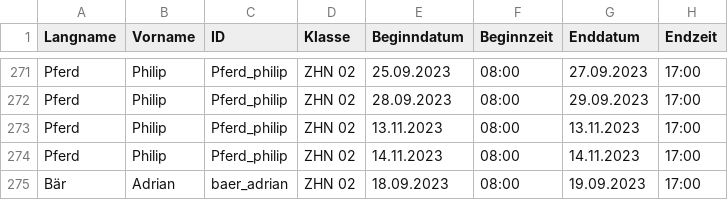
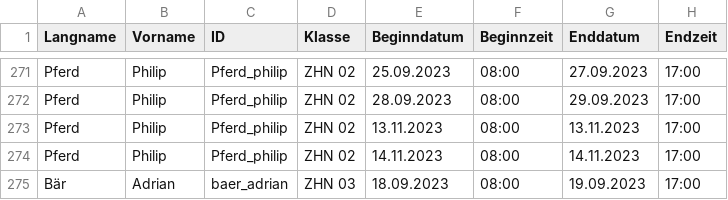
Before and after one commit to MarieP89/Heatmap, a CSV file: backend/bin/AbsenceList_20231115_1157.csv, drawn as a sheet; only a part is shown, gaps mark what is left out; the diff names each change by its address in the sheet, - before the commit and + after, or states it on an @@ line.

Commit message:
app routes (bisher funktioniert aber nur die Klasse)

```diff
--- a/backend/bin/AbsenceList_20231115_1157.csv
+++ b/backend/bin/AbsenceList_20231115_1157.csv
-D275 (Klasse): ZHN 02
+D275 (Klasse): ZHN 03
```
Also changed, not shown: 2 other files.
